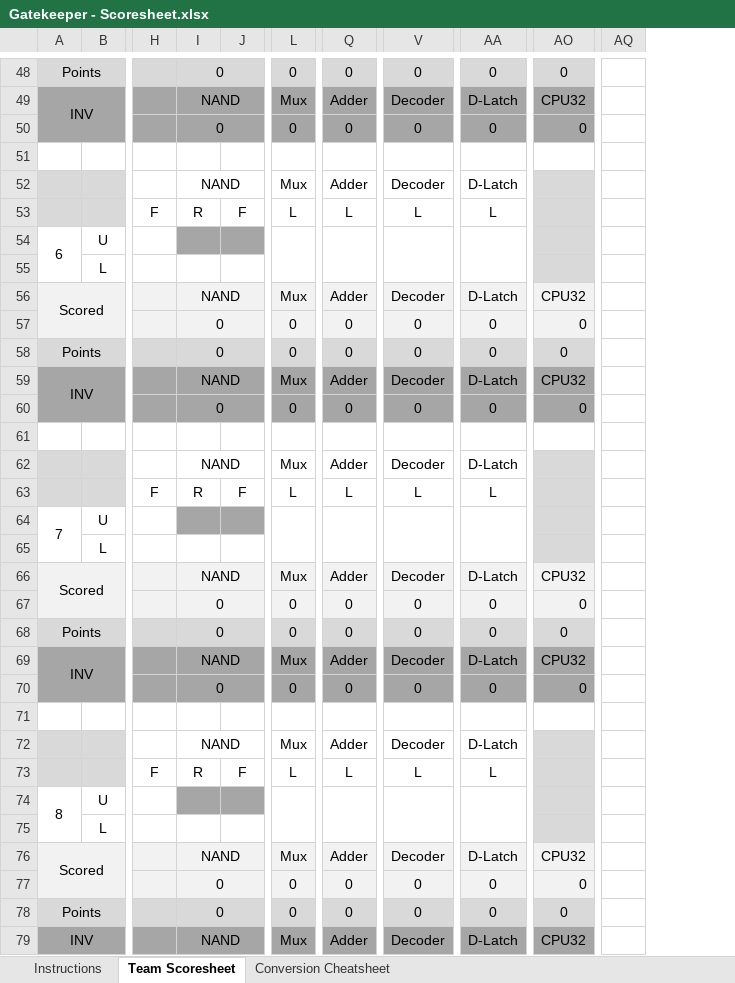
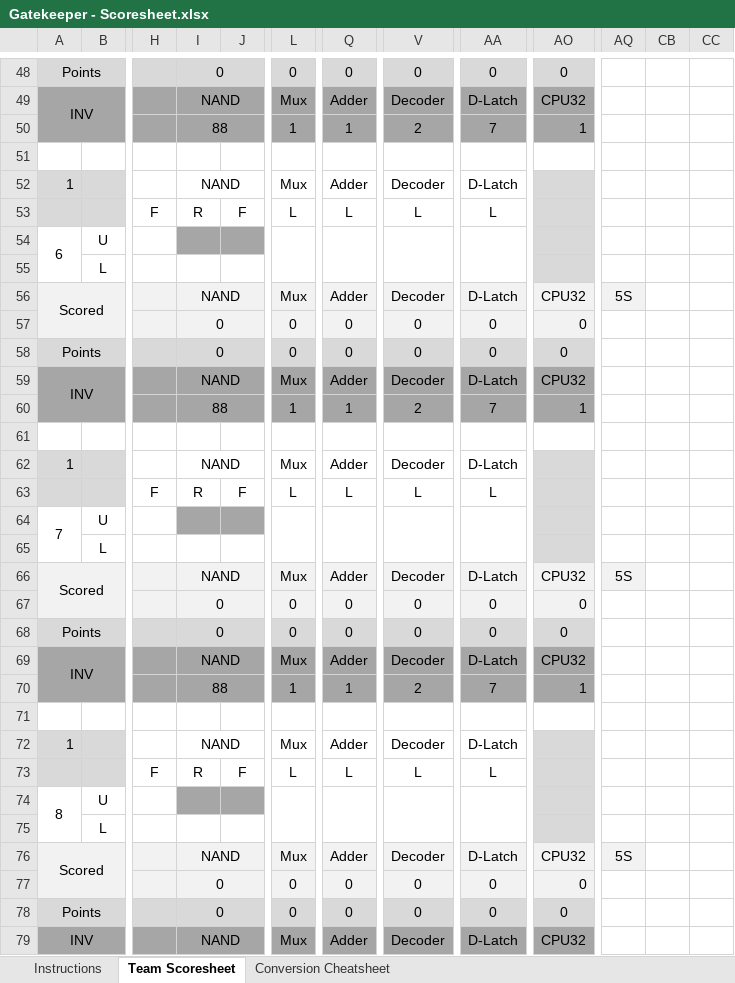
Before and after one commit to amullins83/BESTScore2013, an Excel workbook: BESTFiles/Gatekeeper - Scoresheet.xlsx, sheet Team Scoresheet, drawn as a sheet; only a part is shown, gaps mark what is left out; values as stored, in another font and other column widths than the file's, no borders; removed rows and columns are numbered as before the commit, all else as after; the diff covers the shown part only; the diff names each change by its address in the sheet, - before the commit and + after, or states it on an @@ line.

```diff
--- a/BESTFiles/Gatekeeper - Scoresheet.xlsx (sheet Team Scoresheet)
+++ b/BESTFiles/Gatekeeper - Scoresheet.xlsx (sheet Team Scoresheet)
-column AQ, empty
+column AQ, rows 56-76: 5S |  |  |  |  |  |  |  |  |  | 5S |  |  |  |  |  |  |  |  |  | 5S
+column CB, empty
+column CC, empty
-I50: 0
+I50: 88
-L50: 0
+L50: 1
-Q50: 0
+Q50: 1
-V50: 0
+V50: 2
-AA50: 0
+AA50: 7
-AO50: 0
+AO50: 1
-A52: (empty)
+A52: 1
-I60: 0
+I60: 88
-L60: 0
+L60: 1
-Q60: 0
+Q60: 1
-V60: 0
+V60: 2
-AA60: 0
+AA60: 7
-AO60: 0
+AO60: 1
-A62: (empty)
+A62: 1
-I70: 0
+I70: 88
-L70: 0
+L70: 1
-Q70: 0
+Q70: 1
-V70: 0
+V70: 2
-AA70: 0
+AA70: 7
-AO70: 0
+AO70: 1
-A72: (empty)
+A72: 1
```
Also changed, not shown: 1 added row, 1 removed row and 61 edited cells elsewhere in this sheet, sheet Conversion Cheatsheet, hidden cells.
